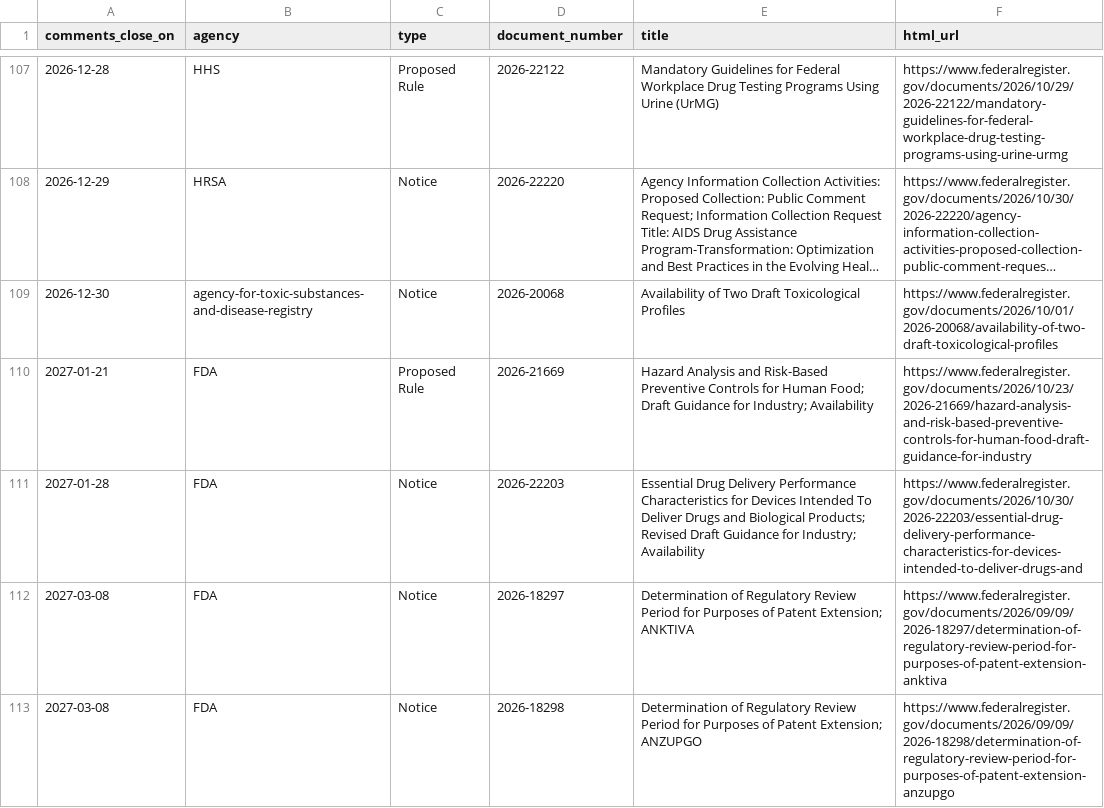
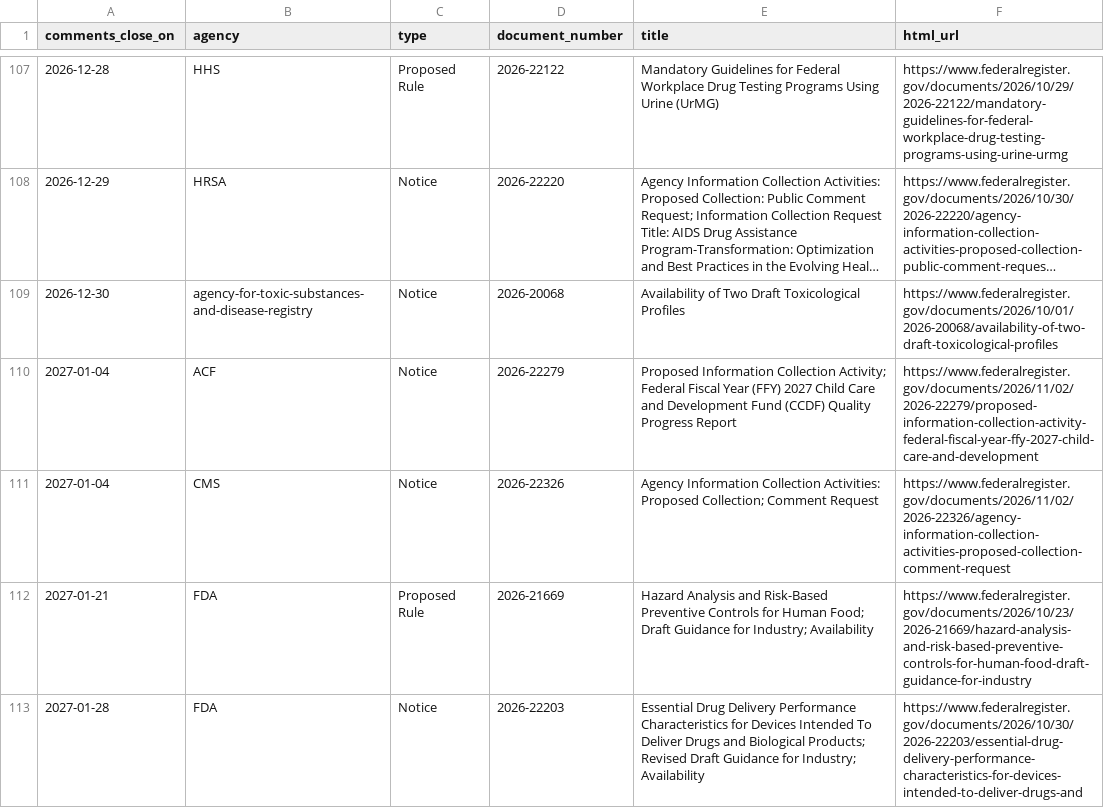
Before and after one commit to grokbotops/fr-deadline-board, a CSV file: deadlines.csv, drawn as a sheet; only a part is shown, gaps mark what is left out; the shorter side is filled out with more unchanged rows; long unchanged cells end in …; the diff covers the shown part only.

Commit message:
Mon 2026-11-02 CLOSE DAY board refresh (4 closes; archive 556)

```diff
--- a/deadlines.csv
+++ b/deadlines.csv
@@ -109,2 +109,4 @@ comments_close_on,agency,type,document_number,title,html_url
 2026-12-30,agency-for-toxic-substances-and-disease-registry,Notice,2026-20068,Availability of Two Draft Toxicological Profiles,https://www.federalregister.gov/documents/2026/10/01/2026-20068/availability-of-two-draft-toxicological-profiles
+2027-01-04,ACF,Notice,2026-22279,Proposed Information Collection Activity; Federal Fiscal Year (FFY) 2027 Child Care and Development Fund (CCDF) Quality Progress Report,https://www.federalregister.gov/documents/2026/11/02/2026-22279/proposed-information-collection-activity-federal-fiscal-year-ffy-2027-child-care-and-development
+2027-01-04,CMS,Notice,2026-22326,Agency Information Collection Activities: Proposed Collection; Comment Request,https://www.federalregister.gov/documents/2026/11/02/2026-22326/agency-information-collection-activities-proposed-collection-comment-request
 2027-01-21,FDA,Proposed Rule,2026-21669,Hazard Analysis and Risk-Based Preventive Controls for Human Food; Draft Guidance for Industry; Availability,https://www.federalregister.gov/documents/2026/10/23/2026-21669/hazard-analysis-and-risk-based-preventive-controls-for-human-food-draft-guidance-for-industry
```
Also changed, not shown: 3 added rows and 2 removed rows elsewhere in this file, 8 other files.
